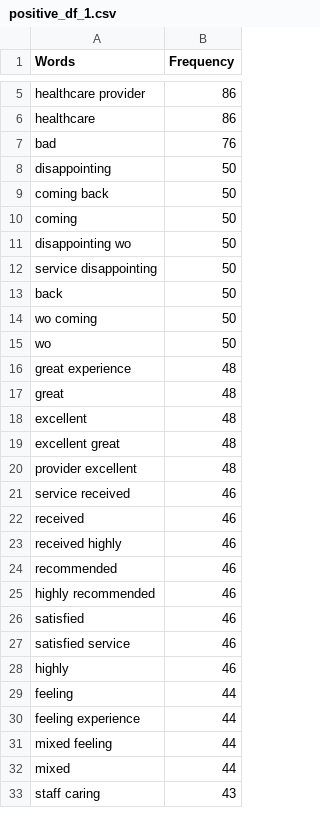
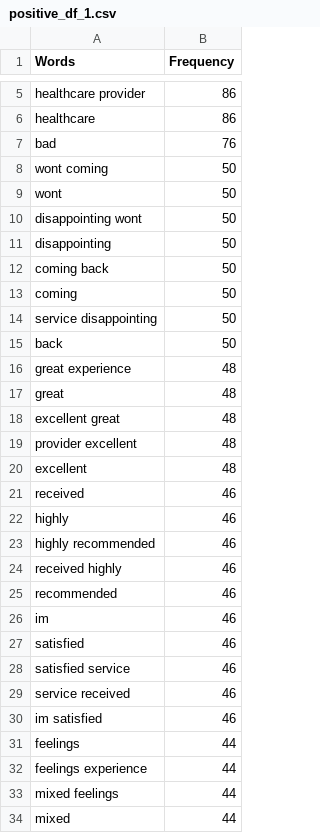
Before and after one commit to virenemmanuel/NLP-Sentiment-Analysis-on-Healthcare-Reviews, a CSV file: positive_df_1.csv, drawn as a sheet; only a part is shown, gaps mark what is left out; the shorter side is filled out with more unchanged rows; the diff covers the shown part only.

```diff
--- a/positive_df_1.csv
+++ b/positive_df_1.csv
@@ -7,2 +7,5 @@ healthcare,86
 bad,76
+wont coming,50
+wont,50
+disappointing wont,50
 disappointing,50
@@ -10,23 +13,22 @@ coming back,50
 coming,50
-disappointing wo,50
 service disappointing,50
 back,50
-wo coming,50
-wo,50
 great experience,48
 great,48
-excellent,48
 excellent great,48
 provider excellent,48
-service received,46
+excellent,48
 received,46
+highly,46
+highly recommended,46
 received highly,46
 recommended,46
-highly recommended,46
+im,46
 satisfied,46
 satisfied service,46
-highly,46
-feeling,44
-feeling experience,44
-mixed feeling,44
+service received,46
+im satisfied,46
+feelings,44
+feelings experience,44
+mixed feelings,44
 mixed,44
```
Also changed, not shown: 1 moved row and 3 edited cells elsewhere in this file, negative_df_1.csv, netural_df_1.csv, 2 other files.
